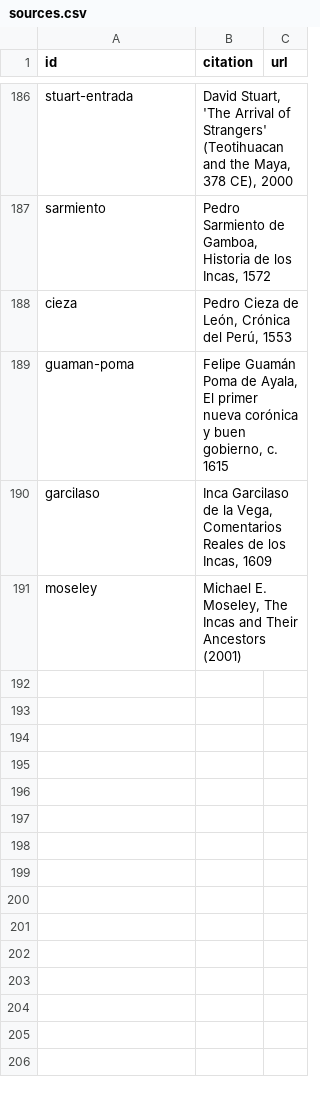
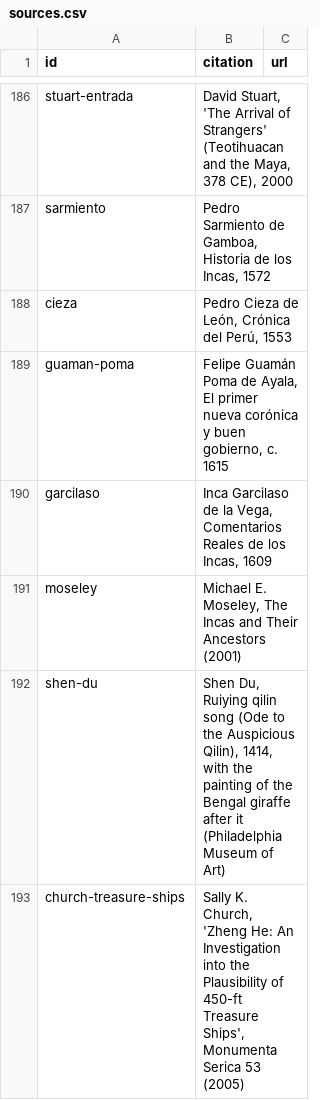
Before and after one commit to Greenere/the-world-we-know, a CSV file: data/sources.csv, drawn as a sheet; only a part is shown, gaps mark what is left out; the diff names each change by its address in the sheet, - before the commit and + after, or states it on an @@ line.

```diff
--- a/data/sources.csv
+++ b/data/sources.csv
+row 192: shen-du | Shen Du, Ruiying qilin song (Ode to the Auspicious Qilin), 1414, with the painting of the Bengal giraffe after it (Philadelphia Museum of Art)
+row 193: church-treasure-ships | Sally K. Church, 'Zheng He: An Investigation into the Plausibility of 450-ft Treasure Ships', Monumenta Serica 53 (2005)
```
Also changed, not shown: 14 other files.
